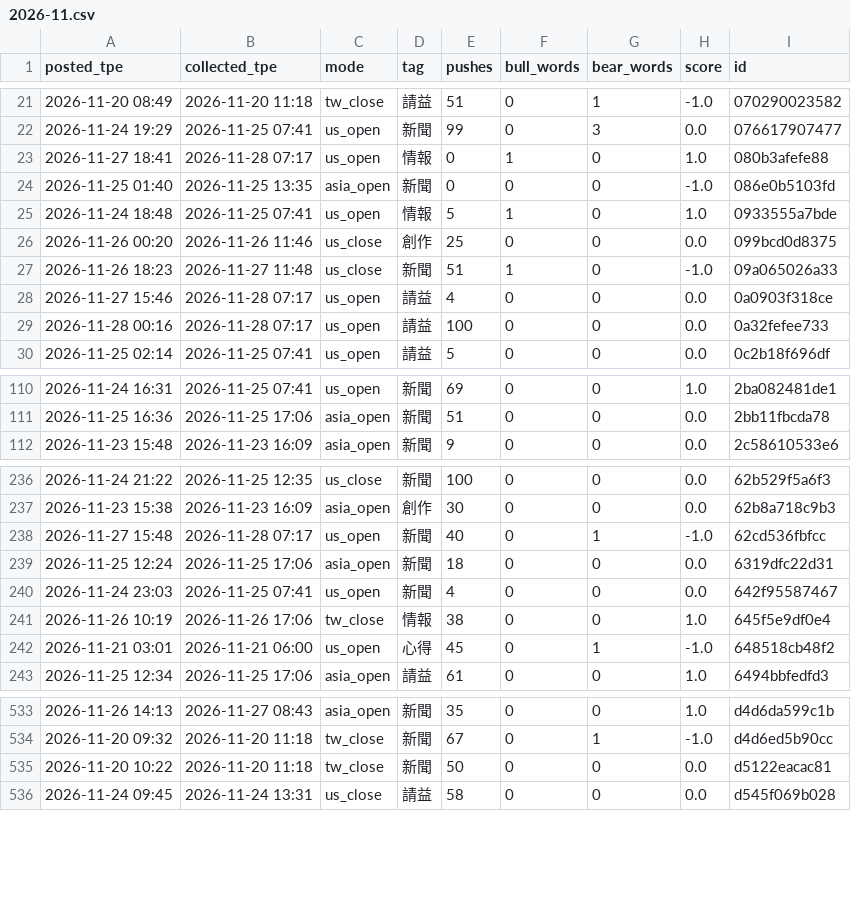
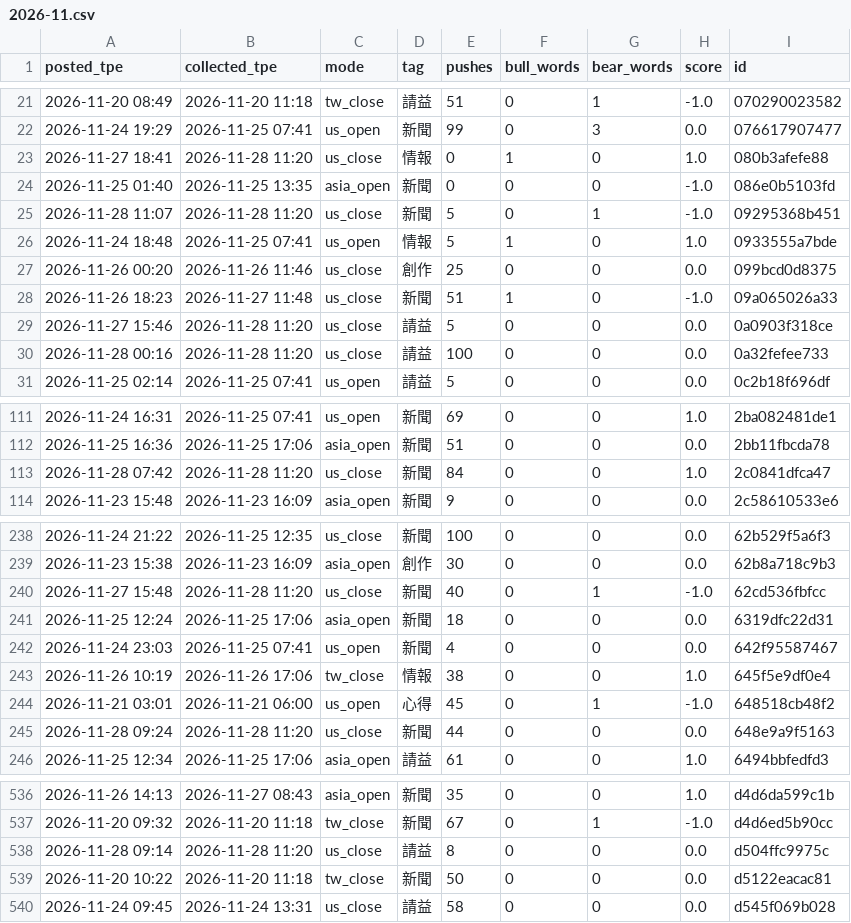
Before and after one commit to simpletechsa/data-notes, a CSV file: data/ptt_scores/2026-11.csv, drawn as a sheet; only a part is shown, gaps mark what is left out; the diff covers the shown part only.

```diff
--- a/data/ptt_scores/2026-11.csv
+++ b/data/ptt_scores/2026-11.csv
@@ -22,4 +22,5 @@
 2026-11-24 19:29,2026-11-25 07:41,us_open,新聞,99,0,3,0.0,076617907477
-2026-11-27 18:41,2026-11-28 07:17,us_open,情報,0,1,0,1.0,080b3afefe88
+2026-11-27 18:41,2026-11-28 11:20,us_close,情報,0,1,0,1.0,080b3afefe88
 2026-11-25 01:40,2026-11-25 13:35,asia_open,新聞,0,0,0,-1.0,086e0b5103fd
+2026-11-28 11:07,2026-11-28 11:20,us_close,新聞,5,0,1,-1.0,09295368b451
 2026-11-24 18:48,2026-11-25 07:41,us_open,情報,5,1,0,1.0,0933555a7bde
@@ -27,4 +28,4 @@
 2026-11-26 18:23,2026-11-27 11:48,us_close,新聞,51,1,0,-1.0,09a065026a33
-2026-11-27 15:46,2026-11-28 07:17,us_open,請益,4,0,0,0.0,0a0903f318ce
-2026-11-28 00:16,2026-11-28 07:17,us_open,請益,100,0,0,0.0,0a32fefee733
+2026-11-27 15:46,2026-11-28 11:20,us_close,請益,5,0,0,0.0,0a0903f318ce
+2026-11-28 00:16,2026-11-28 11:20,us_close,請益,100,0,0,0.0,0a32fefee733
 2026-11-25 02:14,2026-11-25 07:41,us_open,請益,5,0,0,0.0,0c2b18f696df
@@ -111,2 +112,3 @@
 2026-11-25 16:36,2026-11-25 17:06,asia_open,新聞,51,0,0,0.0,2bb11fbcda78
+2026-11-28 07:42,2026-11-28 11:20,us_close,新聞,84,0,0,1.0,2c0841dfca47
 2026-11-23 15:48,2026-11-23 16:09,asia_open,新聞,9,0,0,0.0,2c58610533e6
@@ -237,3 +239,3 @@
 2026-11-23 15:38,2026-11-23 16:09,asia_open,創作,30,0,0,0.0,62b8a718c9b3
-2026-11-27 15:48,2026-11-28 07:17,us_open,新聞,40,0,1,-1.0,62cd536fbfcc
+2026-11-27 15:48,2026-11-28 11:20,us_close,新聞,40,0,1,-1.0,62cd536fbfcc
 2026-11-25 12:24,2026-11-25 17:06,asia_open,新聞,18,0,0,0.0,6319dfc22d31
@@ -242,2 +244,3 @@
 2026-11-21 03:01,2026-11-21 06:00,us_open,心得,45,0,1,-1.0,648518cb48f2
+2026-11-28 09:24,2026-11-28 11:20,us_close,新聞,44,0,0,0.0,648e9a9f5163
 2026-11-25 12:34,2026-11-25 17:06,asia_open,請益,61,0,0,1.0,6494bbfedfd3
@@ -534,2 +537,3 @@
 2026-11-20 09:32,2026-11-20 11:18,tw_close,新聞,67,0,1,-1.0,d4d6ed5b90cc
+2026-11-28 09:14,2026-11-28 11:20,us_close,請益,8,0,0,0.0,d504ffc9975c
 2026-11-20 10:22,2026-11-20 11:18,tw_close,新聞,50,0,0,0.0,d5122eacac81
```
Also changed, not shown: 1 added row and 93 edited cells elsewhere in this file, data/daily_signals.csv, data/run_log.csv, 5 other files.
